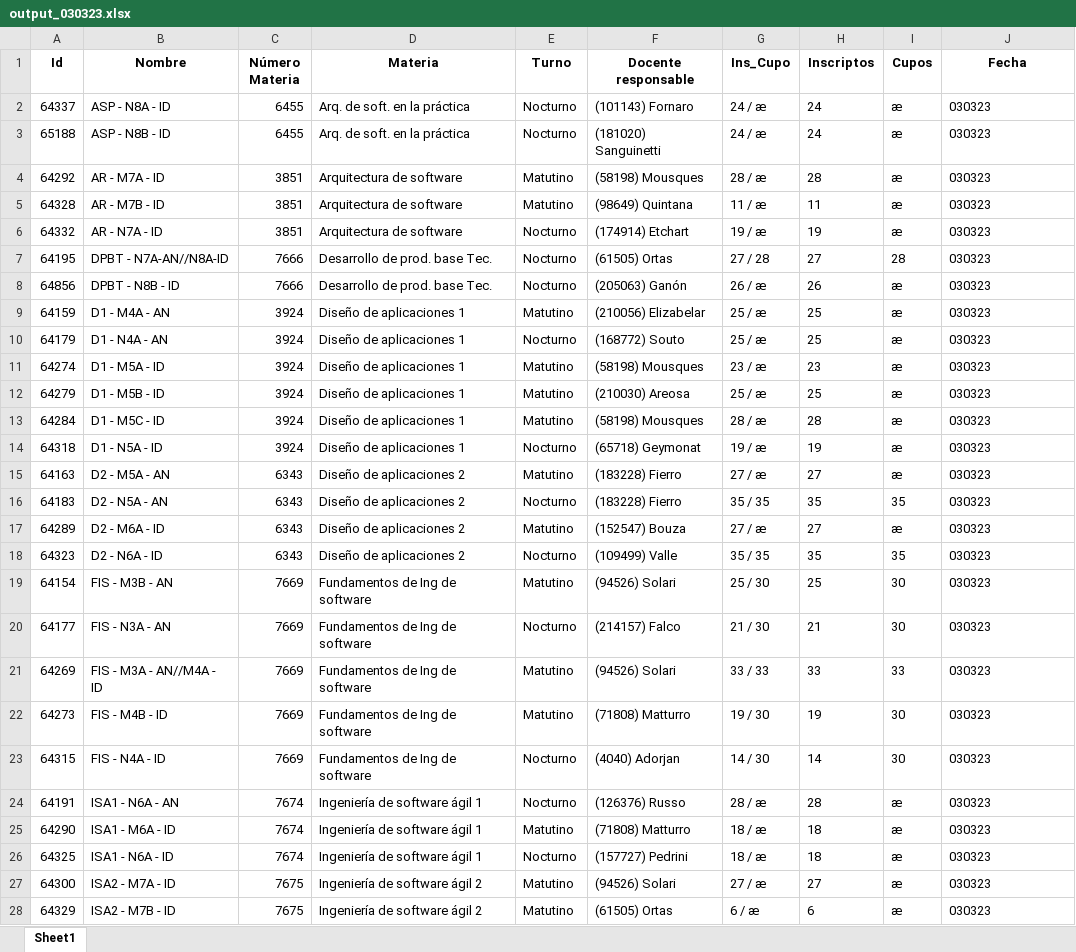
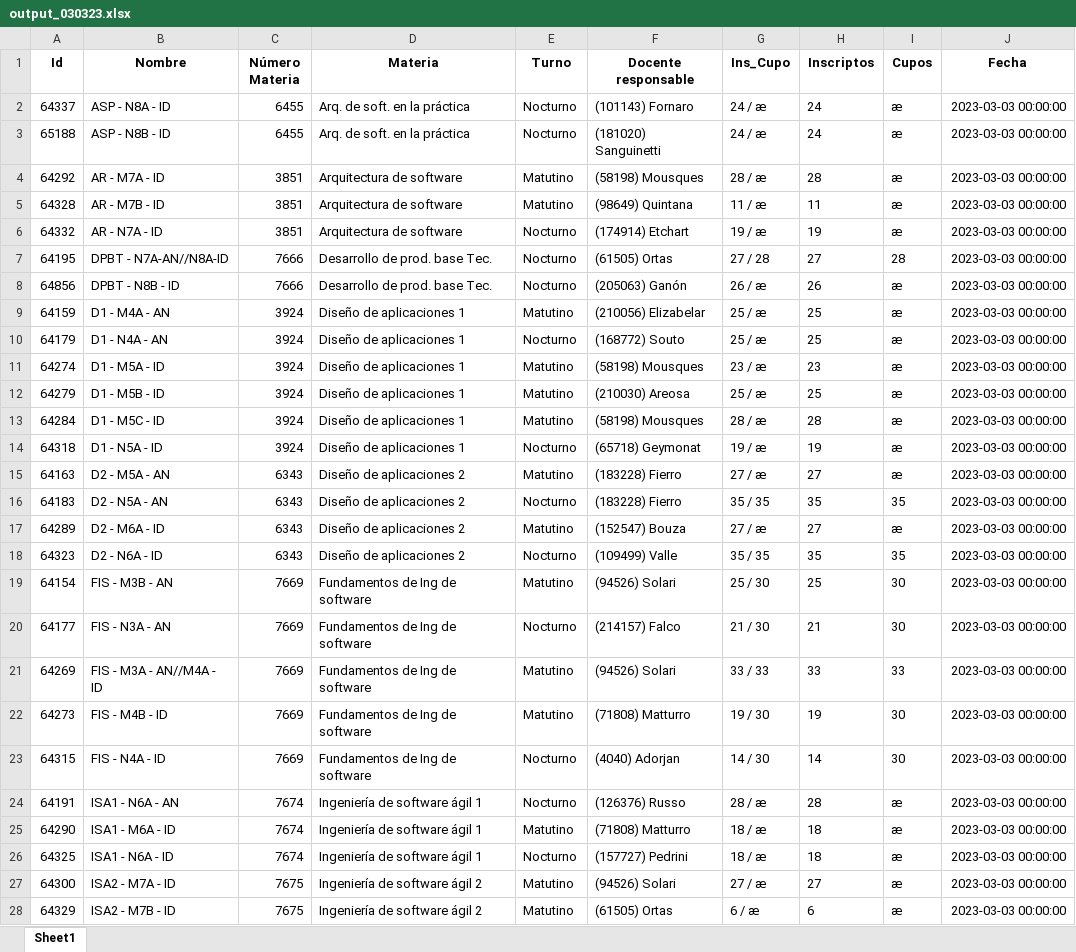
Before and after one commit to gamousquesORT/excelconverter, an Excel workbook: Leerplanillacupos/output_030323.xlsx, sheet Sheet1, drawn as a sheet; only a part is shown; values as stored, in another font and other column widths than the file's, no borders; the diff covers the shown part only; the diff names each change by its address in the sheet, - before the commit and + after, or states it on an @@ line.

```diff
--- a/Leerplanillacupos/output_030323.xlsx (sheet Sheet1)
+++ b/Leerplanillacupos/output_030323.xlsx (sheet Sheet1)
-J2:J28 (Fecha): 030323
+J2:J28 (Fecha): 2023-03-03 00:00:00
```
Also changed, not shown: 3 edited cells elsewhere in this sheet, Leerplanillacupos/output_010324.xlsx, Leerplanillacupos/output_140823.xlsx, 4 other files.
